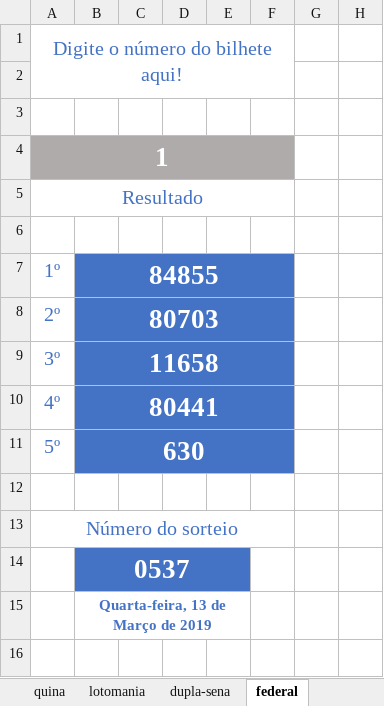
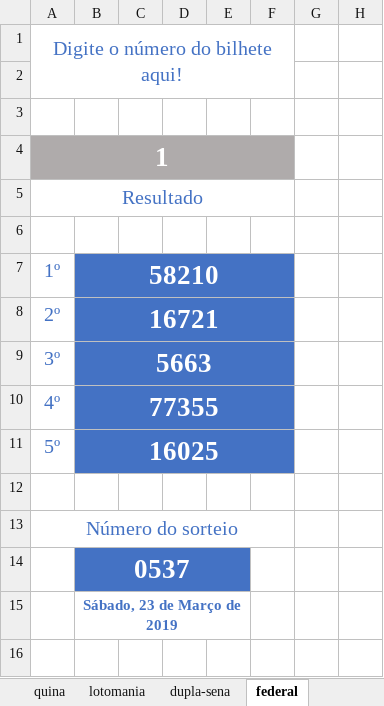
Before and after one commit to igor2370/Belem-Attack, an Excel workbook: 002_loteria_em_tempo_real.xlsx, sheet federal, drawn as a sheet; only a part is shown; values as stored, in another font and other column widths than the file's, no borders; charts and pictures and conditional formats not drawn; the diff names each change by its address in the sheet, - before the commit and + after, or states it on an @@ line.

```diff
--- a/002_loteria_em_tempo_real.xlsx (sheet federal)
+++ b/002_loteria_em_tempo_real.xlsx (sheet federal)
-B7: 84855
+B7: 58210
-B8: 80703
+B8: 16721
-B9: 11658
+B9: 5663
-B10: 80441
+B10: 77355
-B11: 630
+B11: 16025
-B15: Quarta-feira, 13 de Março de 2019
+B15: Sábado, 23 de Março de 2019
```
Also changed, not shown: sheet lotomania, sheet dupla-sena, sheet mega-sena, sheet lotofacil, sheet quina, formulas that keep their value.
